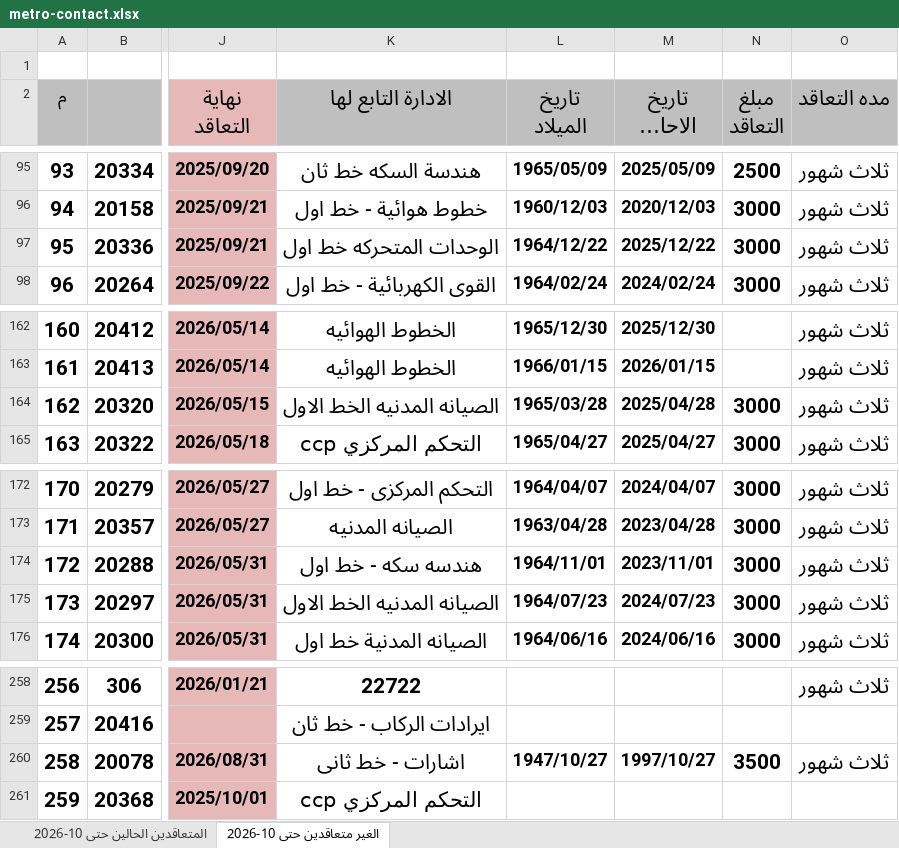
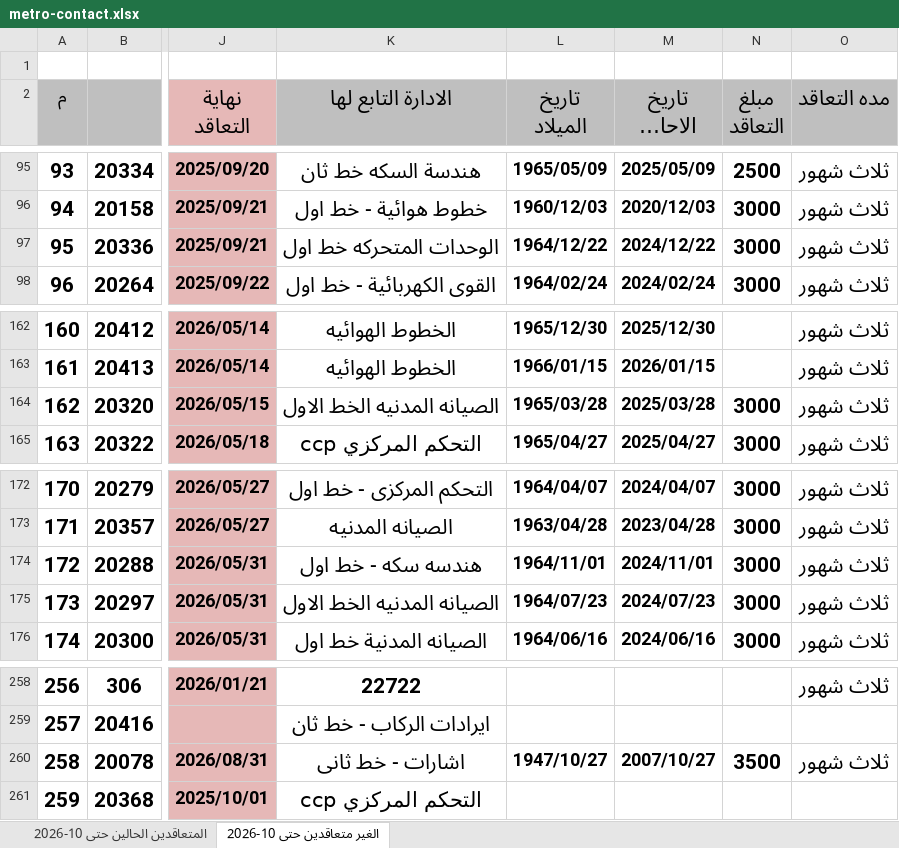
Before and after one commit to alisaeed9x/Metro, an Excel workbook: metro-contact.xlsx, sheet الغير متعاقدين حتى 10-2026, drawn as a sheet; only a part is shown, gaps mark what is left out; long unchanged cells end in …; values as stored, in another font and other column widths than the file's, no borders; the diff covers the shown part only; the diff names each change by its address in the sheet, - before the commit and + after, or states it on an @@ line.

```diff
--- a/metro-contact.xlsx (sheet الغير متعاقدين حتى 10-2026)
+++ b/metro-contact.xlsx (sheet الغير متعاقدين حتى 10-2026)
-M97 (تاريخ الاحالة للمعاش): 2025/12/22
+M97 (تاريخ الاحالة للمعاش): 2024/12/22
-M164 (تاريخ الاحالة للمعاش): 2025/04/28
+M164 (تاريخ الاحالة للمعاش): 2025/03/28
-M174 (تاريخ الاحالة للمعاش): 2023/11/01
+M174 (تاريخ الاحالة للمعاش): 2024/11/01
-M260 (تاريخ الاحالة للمعاش): 1997/10/27
+M260 (تاريخ الاحالة للمعاش): 2007/10/27
```
Also changed, not shown: 22 edited cells elsewhere in this sheet, sheet المتعاقدين الحالين حتى 10-2026.
